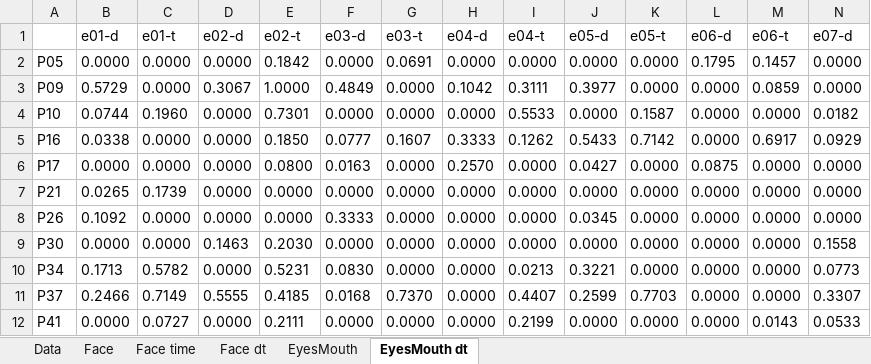
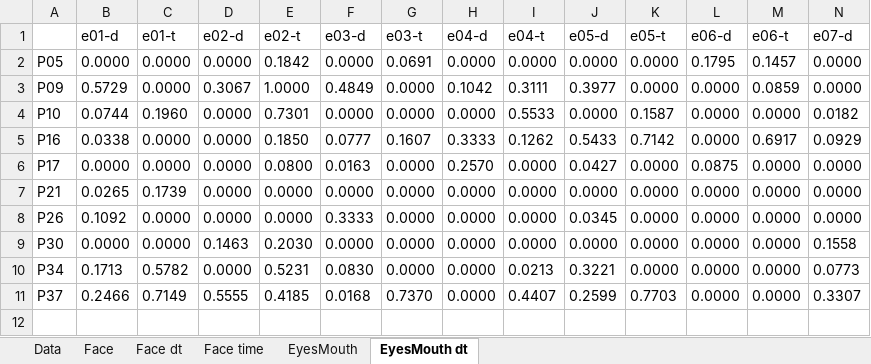
Before and after one commit to lizzij/CDLData, an Excel workbook: NDFAdult edited/NSF Adult.xlsm, sheet EyesMouth dt, drawn as a sheet; only a part is shown; values as stored, in another font and other column widths than the file's, no borders; conditional formats not drawn; rows hold the shown columns only; the diff names each change by its address in the sheet, - before the commit and + after, or states it on an @@ line.

Commit message:
face fix time and check macros

```diff
--- a/NDFAdult edited/NSF Adult.xlsm (sheet EyesMouth dt)
+++ b/NDFAdult edited/NSF Adult.xlsm (sheet EyesMouth dt)
@@ sheet tab order changed: Data | Face | Face dt | Face time | EyesMouth | EyesMouth dt @@
-row 12: P41 | 0.0000 | 0.0727 | 0.0000 | 0.2111 | 0.0000 | 0.0000 | 0.0000 | 0.2199 | 0.0000 | 0.0000 | 0.0000 | 0.0143 | 0.0533
```
Also changed, not shown: sheet Face time, sheet EyesMouth, sheet Face, sheet Face dt, charts or pictures.
